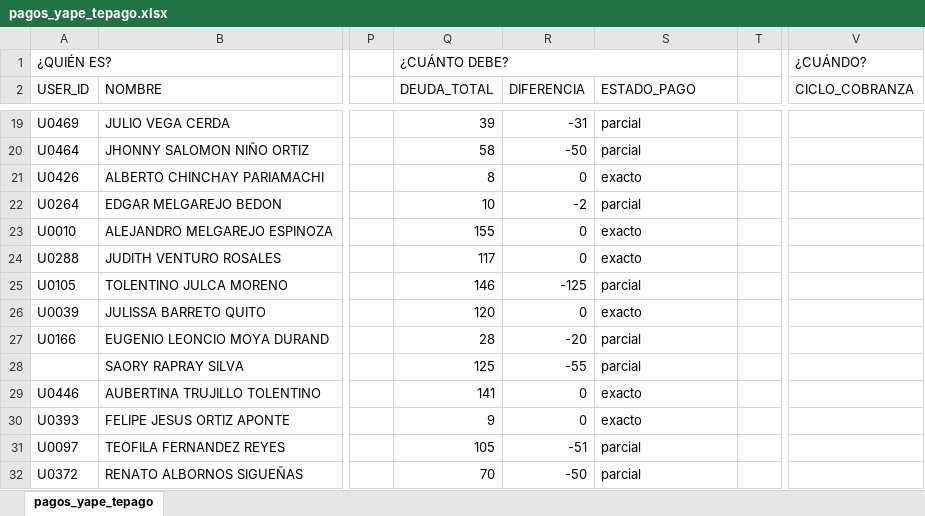
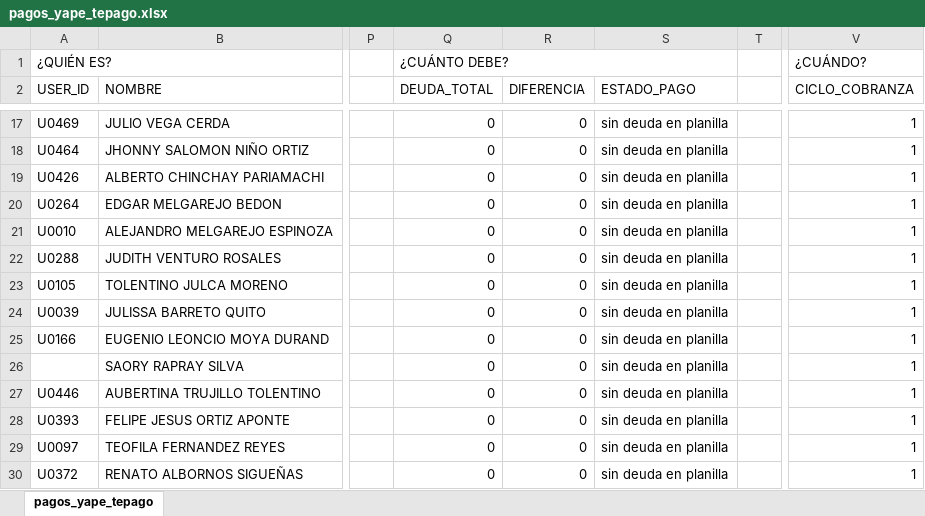
Before and after one commit to Thariel198/jaas-saas, an Excel workbook: 5_cobranza/inputs/pagos_yape/pagos_yape_tepago.xlsx, sheet pagos_yape_tepago, drawn as a sheet; only a part is shown, gaps mark what is left out; values as stored, in another font and other column widths than the file's, no cell formats; addresses are those after the commit; the diff covers the shown part only; the diff names each change by its address in the sheet, - before the commit and + after, or states it on an @@ line.

```diff
--- a/5_cobranza/inputs/pagos_yape/pagos_yape_tepago.xlsx (sheet pagos_yape_tepago)
+++ b/5_cobranza/inputs/pagos_yape/pagos_yape_tepago.xlsx (sheet pagos_yape_tepago)
-Q17 (DEUDA_TOTAL): 39
+Q17 (DEUDA_TOTAL): 0
-R17 (DIFERENCIA): -31
+R17 (DIFERENCIA): 0
-S17:S18 (ESTADO_PAGO): parcial
+S17:S18 (ESTADO_PAGO): sin deuda en planilla
-V17:V30 (CICLO_COBRANZA): (empty)
+V17:V30 (CICLO_COBRANZA): 1
-Q18 (DEUDA_TOTAL): 58
+Q18 (DEUDA_TOTAL): 0
-R18 (DIFERENCIA): -50
+R18 (DIFERENCIA): 0
-Q19 (DEUDA_TOTAL): 8
+Q19 (DEUDA_TOTAL): 0
-S19 (ESTADO_PAGO): exacto
+S19 (ESTADO_PAGO): sin deuda en planilla
-Q20 (DEUDA_TOTAL): 10
+Q20 (DEUDA_TOTAL): 0
-R20 (DIFERENCIA): -2
+R20 (DIFERENCIA): 0
-S20 (ESTADO_PAGO): parcial
+S20 (ESTADO_PAGO): sin deuda en planilla
-Q21 (DEUDA_TOTAL): 155
+Q21 (DEUDA_TOTAL): 0
-S21:S22 (ESTADO_PAGO): exacto
+S21:S22 (ESTADO_PAGO): sin deuda en planilla
-Q22 (DEUDA_TOTAL): 117
+Q22 (DEUDA_TOTAL): 0
-Q23 (DEUDA_TOTAL): 146
+Q23 (DEUDA_TOTAL): 0
-R23 (DIFERENCIA): -125
+R23 (DIFERENCIA): 0
-S23 (ESTADO_PAGO): parcial
+S23 (ESTADO_PAGO): sin deuda en planilla
-Q24 (DEUDA_TOTAL): 120
+Q24 (DEUDA_TOTAL): 0
-S24 (ESTADO_PAGO): exacto
+S24 (ESTADO_PAGO): sin deuda en planilla
-Q25 (DEUDA_TOTAL): 28
+Q25 (DEUDA_TOTAL): 0
-R25 (DIFERENCIA): -20
+R25 (DIFERENCIA): 0
-S25:S26 (ESTADO_PAGO): parcial
+S25:S26 (ESTADO_PAGO): sin deuda en planilla
-Q26 (DEUDA_TOTAL): 125
+Q26 (DEUDA_TOTAL): 0
-R26 (DIFERENCIA): -55
+R26 (DIFERENCIA): 0
-Q27 (DEUDA_TOTAL): 141
+Q27 (DEUDA_TOTAL): 0
-S27:S28 (ESTADO_PAGO): exacto
+S27:S28 (ESTADO_PAGO): sin deuda en planilla
-Q28 (DEUDA_TOTAL): 9
+Q28 (DEUDA_TOTAL): 0
-Q29 (DEUDA_TOTAL): 105
+Q29 (DEUDA_TOTAL): 0
-R29 (DIFERENCIA): -51
+R29 (DIFERENCIA): 0
-S29:S30 (ESTADO_PAGO): parcial
+S29:S30 (ESTADO_PAGO): sin deuda en planilla
-Q30 (DEUDA_TOTAL): 70
+Q30 (DEUDA_TOTAL): 0
-R30 (DIFERENCIA): -50
+R30 (DIFERENCIA): 0
```
Also changed, not shown: 2 removed rows and 139 edited cells elsewhere in this sheet, cell formats, 3_boletas/inputs/DATA_boletas.xlsx, 4_pagos/efectivo/trazabilidad/trazabilidad_2026-06.xlsx, 56 other files.
